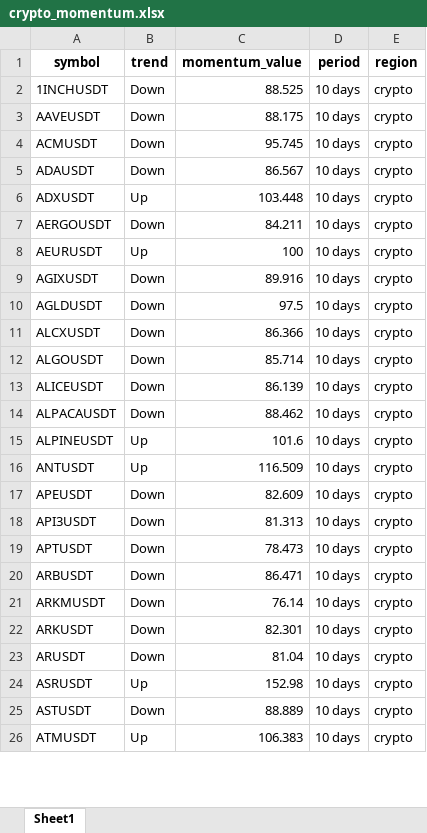
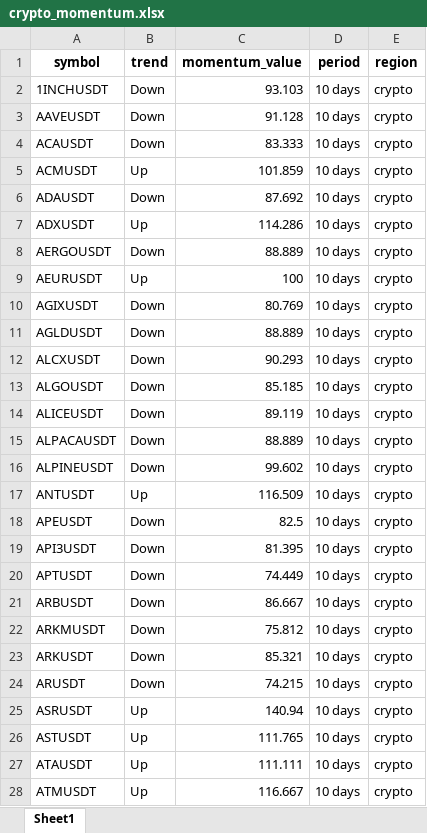
Before and after one commit to tiagolvsantos/trading_tools, an Excel workbook: generated_reports/crypto_momentum.xlsx, sheet Sheet1, drawn as a sheet; only a part is shown; values as stored, in another font and other column widths than the file's, no borders; addresses are those after the commit; the diff covers the shown part only; the diff names each change by its address in the sheet, - before the commit and + after, or states it on an @@ line.

```diff
--- a/generated_reports/crypto_momentum.xlsx (sheet Sheet1)
+++ b/generated_reports/crypto_momentum.xlsx (sheet Sheet1)
-C2 (momentum_value): 88.525
+C2 (momentum_value): 93.103
-C3 (momentum_value): 88.175
+C3 (momentum_value): 91.128
+row 4: ACAUSDT | Down | 83.333 | 10 days | crypto
-B5 (trend): Down
+B5 (trend): Up
-C5 (momentum_value): 95.745
+C5 (momentum_value): 101.859
-C6 (momentum_value): 86.567
+C6 (momentum_value): 87.692
-C7 (momentum_value): 103.448
+C7 (momentum_value): 114.286
-C8 (momentum_value): 84.211
+C8 (momentum_value): 88.889
-C10 (momentum_value): 89.916
+C10 (momentum_value): 80.769
-C11 (momentum_value): 97.5
+C11 (momentum_value): 88.889
-C12 (momentum_value): 86.366
+C12 (momentum_value): 90.293
-C13 (momentum_value): 85.714
+C13 (momentum_value): 85.185
-C14 (momentum_value): 86.139
+C14 (momentum_value): 89.119
-C15 (momentum_value): 88.462
+C15 (momentum_value): 88.889
-B16 (trend): Up
+B16 (trend): Down
-C16 (momentum_value): 101.6
+C16 (momentum_value): 99.602
-C18 (momentum_value): 82.609
+C18 (momentum_value): 82.5
-C19 (momentum_value): 81.313
+C19 (momentum_value): 81.395
-C20 (momentum_value): 78.473
+C20 (momentum_value): 74.449
-C21 (momentum_value): 86.471
+C21 (momentum_value): 86.667
-C22 (momentum_value): 76.14
+C22 (momentum_value): 75.812
-C23 (momentum_value): 82.301
+C23 (momentum_value): 85.321
-C24 (momentum_value): 81.04
+C24 (momentum_value): 74.215
-C25 (momentum_value): 152.98
+C25 (momentum_value): 140.94
-B26 (trend): Down
+B26 (trend): Up
-C26 (momentum_value): 88.889
+C26 (momentum_value): 111.765
+row 27: ATAUSDT | Up | 111.111 | 10 days | crypto
-C28 (momentum_value): 106.383
+C28 (momentum_value): 116.667
```
Also changed, not shown: 1 added row and 231 edited cells elsewhere in this sheet, generated_reports/tradfi_momentum.xlsx, 2 other files.
